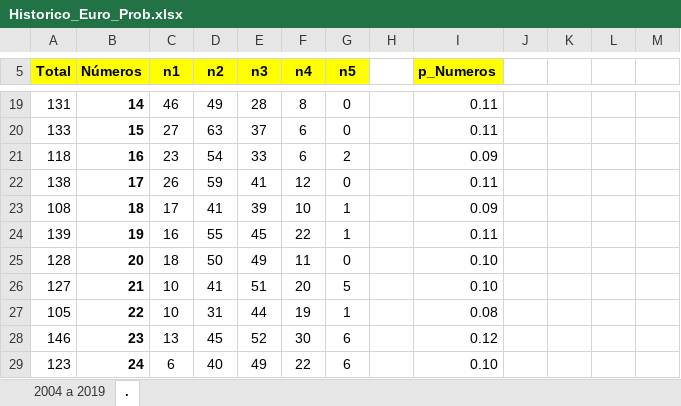
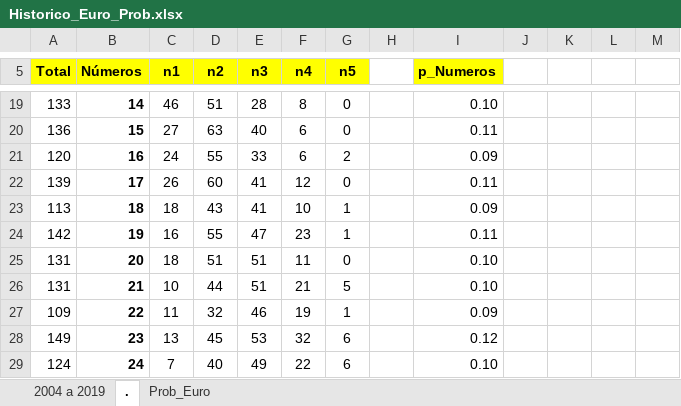
Before and after one commit to cgasper79/Apuestas_Raspi, an Excel workbook: Historico_Euro_Prob.xlsx, sheet ., drawn as a sheet; only a part is shown, gaps mark what is left out; values as stored, in another font and other column widths than the file's, no borders; removed rows and columns are numbered as before the commit, all else as after; the diff covers the shown part only; the diff names each change by its address in the sheet, - before the commit and + after, or states it on an @@ line.

```diff
--- a/Historico_Euro_Prob.xlsx (sheet .)
+++ b/Historico_Euro_Prob.xlsx (sheet .)
+sheet tab: Prob_Euro
-A19 (Total): 131
+A19 (Total): 133
-D19 (n2): 49
+D19 (n2): 51
-I19 (p_Numeros): 0.11
+I19 (p_Numeros): 0.10
-A20 (Total): 133
+A20 (Total): 136
-E20 (n3): 37
+E20 (n3): 40
-A21 (Total): 118
+A21 (Total): 120
-C21 (n1): 23
+C21 (n1): 24
-D21 (n2): 54
+D21 (n2): 55
-A22 (Total): 138
+A22 (Total): 139
-D22 (n2): 59
+D22 (n2): 60
-A23 (Total): 108
+A23 (Total): 113
-C23 (n1): 17
+C23 (n1): 18
-D23 (n2): 41
+D23 (n2): 43
-E23 (n3): 39
+E23 (n3): 41
-A24 (Total): 139
+A24 (Total): 142
-E24 (n3): 45
+E24 (n3): 47
-F24 (n4): 22
+F24 (n4): 23
-A25 (Total): 128
+A25 (Total): 131
-D25 (n2): 50
+D25 (n2): 51
-E25 (n3): 49
+E25 (n3): 51
-A26 (Total): 127
+A26 (Total): 131
-D26 (n2): 41
+D26 (n2): 44
-F26 (n4): 20
+F26 (n4): 21
-row 27: 105 | 22 | 10 | 31 | 44 | 19 | 1 |  | 0.08
+row 27: 109 | 22 | 11 | 32 | 46 | 19 | 1 |  | 0.09
-A28 (Total): 146
+A28 (Total): 149
-E28 (n3): 52
+E28 (n3): 53
-F28 (n4): 30
+F28 (n4): 32
-A29 (Total): 123
+A29 (Total): 124
-C29 (n1): 6
+C29 (n1): 7
```
Also changed, not shown: 6 added rows, 6 removed rows and 110 edited cells elsewhere in this sheet, sheet 2004 a 2019, Historico_Primi_Prob.xlsx, 2 other files.
